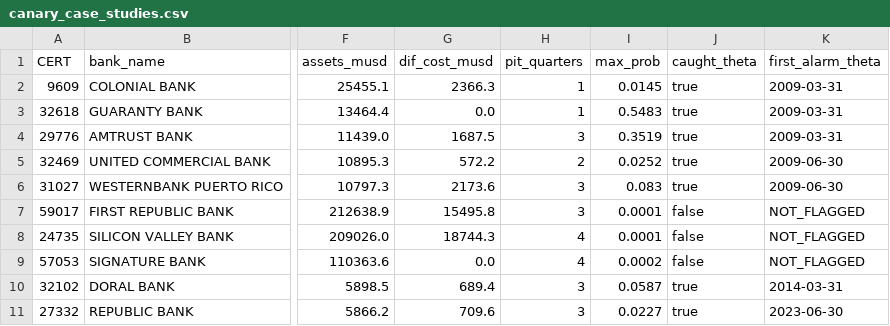
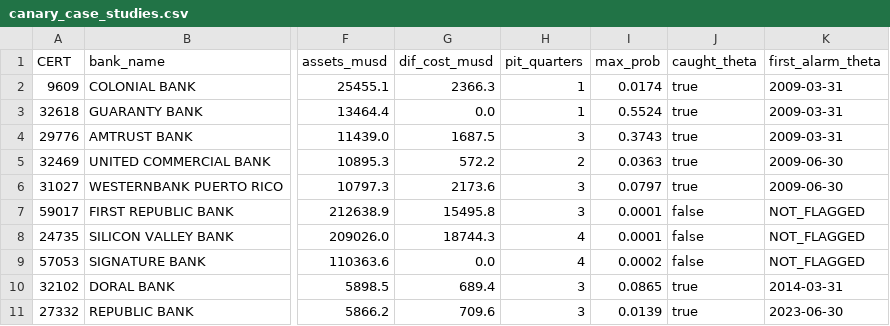
Before and after one commit to Henryy2510/bank-failure-early-warning, a CSV file: outputs/tables/canary_case_studies.csv, drawn as a sheet; only a part is shown, gaps mark what is left out; the diff names each change by its address in the sheet, - before the commit and + after, or states it on an @@ line.

```diff
--- a/outputs/tables/canary_case_studies.csv
+++ b/outputs/tables/canary_case_studies.csv
-I2 (max_prob): 0.0145
+I2 (max_prob): 0.0174
-I3 (max_prob): 0.5483
+I3 (max_prob): 0.5524
-I4 (max_prob): 0.3519
+I4 (max_prob): 0.3743
-I5 (max_prob): 0.0252
+I5 (max_prob): 0.0363
-I6 (max_prob): 0.083
+I6 (max_prob): 0.0797
-I10 (max_prob): 0.0587
+I10 (max_prob): 0.0865
-I11 (max_prob): 0.0227
+I11 (max_prob): 0.0139
```
Also changed, not shown: outputs/tables/cv_model_comparison.csv, outputs/tables/feature_importance.csv, 24 other files.
